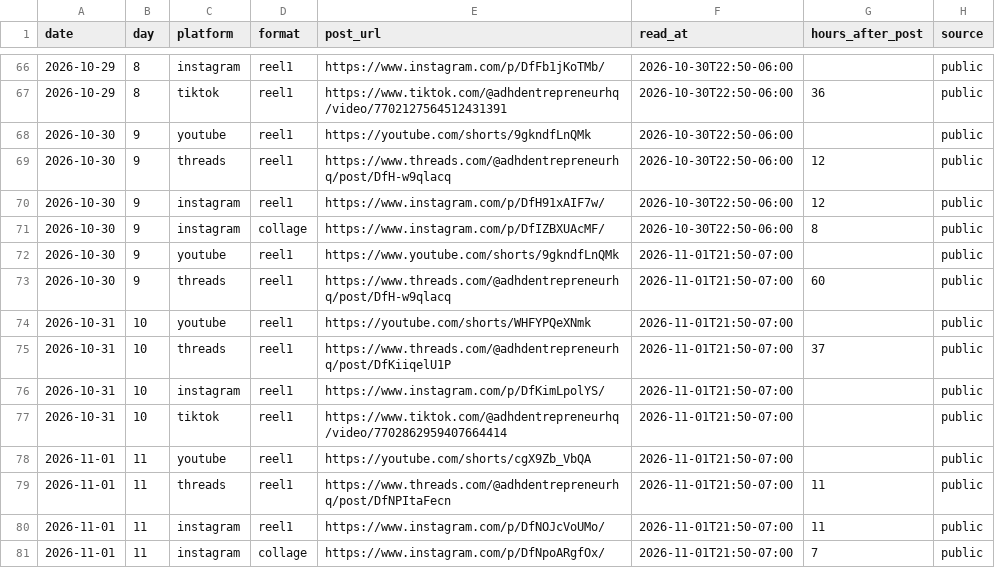
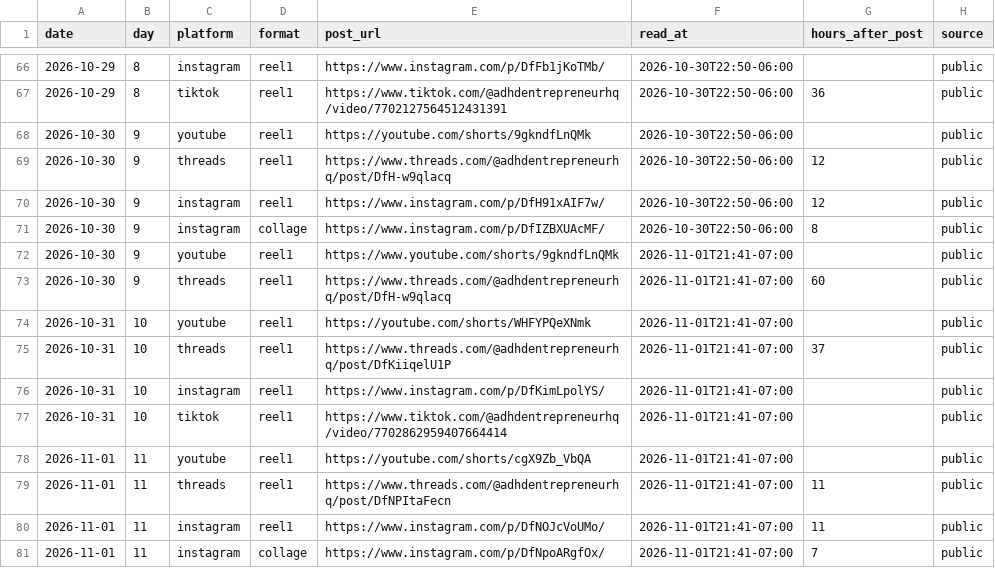
Before and after one commit to LEETSAUCE444/LEETSAUCE444, a CSV file: adhd-entrepreneur/analytics/daily.csv, drawn as a sheet; only a part is shown, gaps mark what is left out; the diff names each change by its address in the sheet, - before the commit and + after, or states it on an @@ line.

```diff
--- a/adhd-entrepreneur/analytics/daily.csv
+++ b/adhd-entrepreneur/analytics/daily.csv
-F72:F81 (read_at): 2026-11-01T21:50-07:00
+F72:F81 (read_at): 2026-11-01T21:41-07:00
```
Also changed, not shown: 1 other file.
